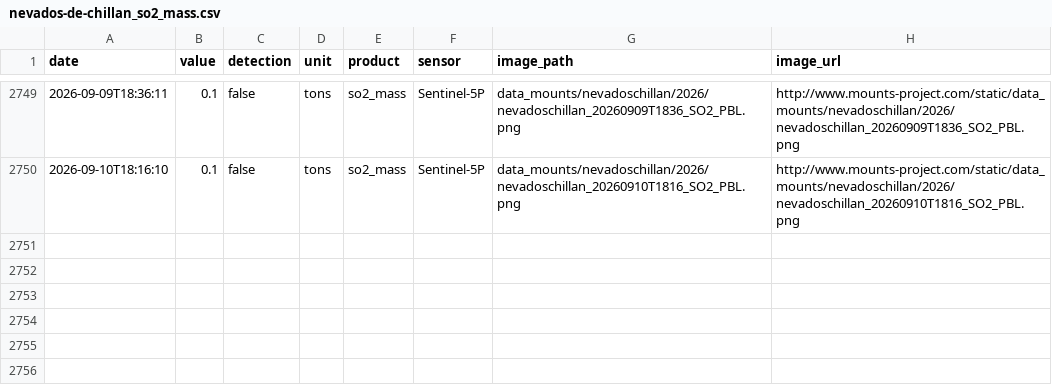
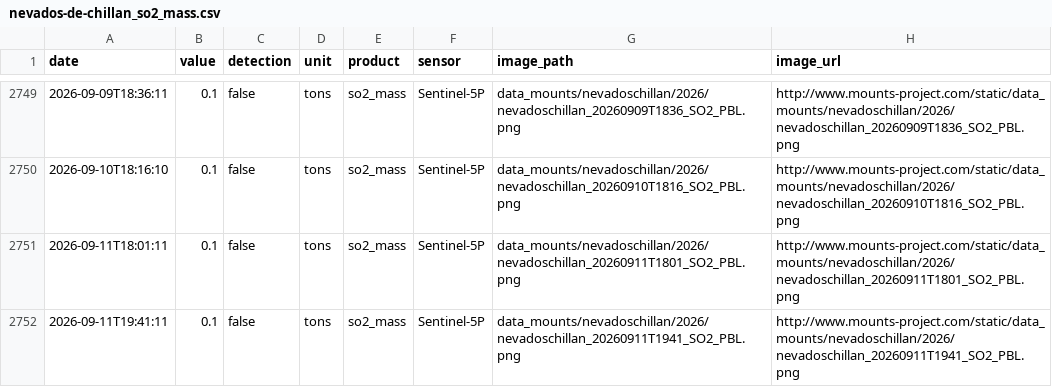
Before and after one commit to MendozaVolcanic/MOUNTS-Chile, a CSV file: csv/nevados-de-chillan_so2_mass.csv, drawn as a sheet; only a part is shown, gaps mark what is left out.

```diff
--- a/csv/nevados-de-chillan_so2_mass.csv
+++ b/csv/nevados-de-chillan_so2_mass.csv
@@ -2750 +2750,3 @@ date,value,detection,unit,product,sensor,image_path,image_url
 2026-09-10T18:16:10,0.1,false,tons,so2_mass,Sentinel-5P,data_mounts/nevadoschillan/2026/nevadoschillan_20260910T1816_SO2_PBL.png,http://www.mounts-project.com/static/data_mounts/nevadoschillan/2026/nevadoschillan_20260910T1816_SO2_PBL.png
+2026-09-11T18:01:11,0.1,false,tons,so2_mass,Sentinel-5P,data_mounts/nevadoschillan/2026/nevadoschillan_20260911T1801_SO2_PBL.png,http://www.mounts-project.com/static/data_mounts/nevadoschillan/2026/nevadoschillan_20260911T1801_SO2_PBL.png
+2026-09-11T19:41:11,0.1,false,tons,so2_mass,Sentinel-5P,data_mounts/nevadoschillan/2026/nevadoschillan_20260911T1941_SO2_PBL.png,http://www.mounts-project.com/static/data_mounts/nevadoschillan/2026/nevadoschillan_20260911T1941_SO2_PBL.png
```
Also changed, not shown: csv/copahue_so2_mass.csv, csv/events.csv, 33 other files.
